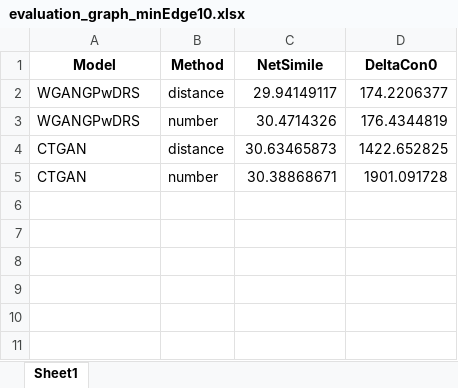
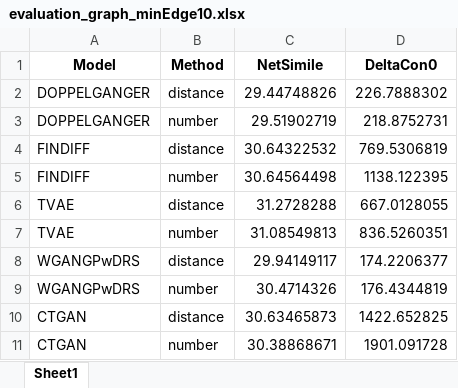
Before and after one commit to Faruman/Comparison_FinancialDataGeneration, an Excel workbook: evaluation/IbmSynth/results/evaluation_graph_minEdge10.xlsx, sheet Sheet1, drawn as a sheet; values as stored, in another font and other column widths than the file's, no borders; charts and pictures not drawn; the diff names each change by its address in the sheet, - before the commit and + after, or states it on an @@ line.

Commit message:
current results

```diff
--- a/evaluation/IbmSynth/results/evaluation_graph_minEdge10.xlsx (sheet Sheet1)
+++ b/evaluation/IbmSynth/results/evaluation_graph_minEdge10.xlsx (sheet Sheet1)
+row 2: DOPPELGANGER | distance | 29.44748826 | 226.7888302
+row 3: DOPPELGANGER | number | 29.51902719 | 218.8752731
+row 4: FINDIFF | distance | 30.64322532 | 769.5306819
+row 5: FINDIFF | number | 30.64564498 | 1138.122395
+row 6: TVAE | distance | 31.2728288 | 667.0128055
+row 7: TVAE | number | 31.08549813 | 836.5260351
```
Also changed, not shown: charts or pictures.
